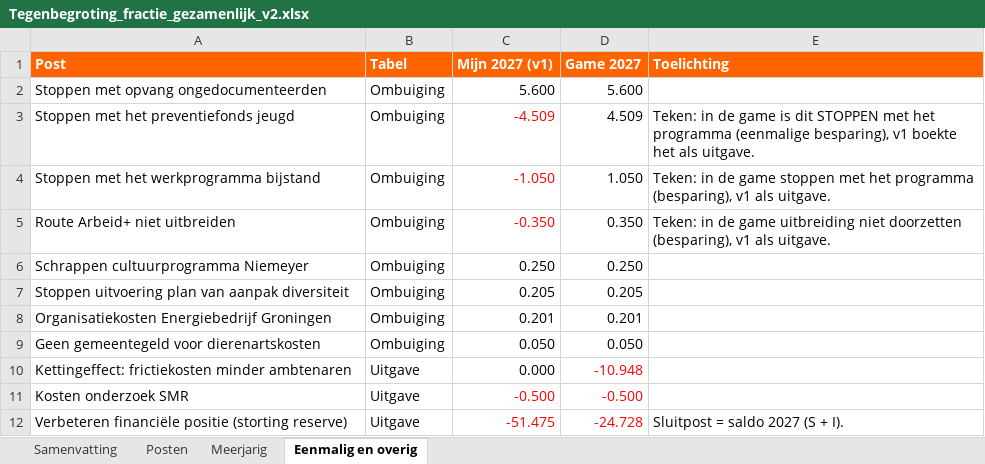
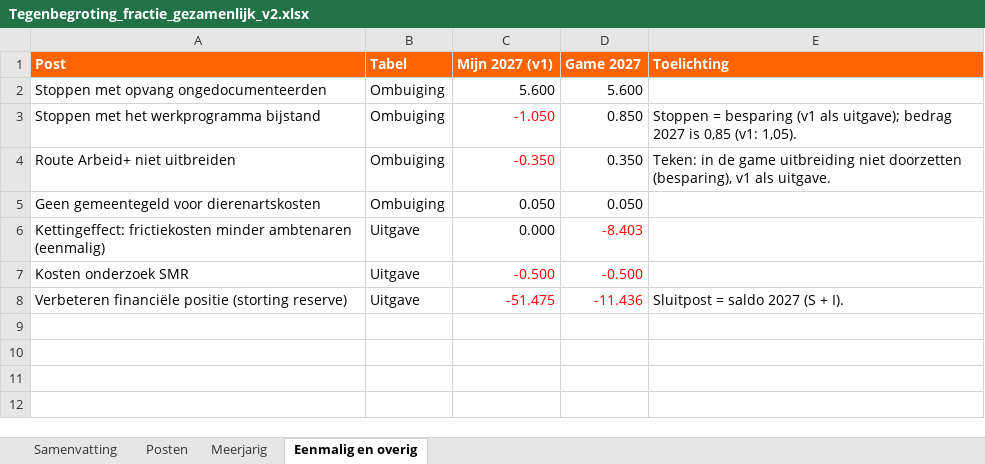
Before and after one commit to RikHeiner/begrotingsgame, an Excel workbook: tegenbegroting/Tegenbegroting_fractie_gezamenlijk_v2.xlsx, sheet Eenmalig en overig, drawn as a sheet; values as stored, in another font and other column widths than the file's, no borders; removed rows and columns are numbered as before the commit, all else as after; the diff names each change by its address in the sheet, - before the commit and + after, or states it on an @@ line.

```diff
--- a/tegenbegroting/Tegenbegroting_fractie_gezamenlijk_v2.xlsx (sheet Eenmalig en overig)
+++ b/tegenbegroting/Tegenbegroting_fractie_gezamenlijk_v2.xlsx (sheet Eenmalig en overig)
-row 3: Stoppen met het preventiefonds jeugd | Ombuiging | -4.509 | 4.509 | Teken: in de game is dit STOPPEN met het programma (eenmalige besparing), v1 boekte het als uitgave.
-D3 (Game 2027): 1.050
+D3 (Game 2027): 0.850
-E3 (Toelichting): Teken: in de game stoppen met het programma (besparing), v1 als uitgave.
+E3 (Toelichting): Stoppen = besparing (v1 als uitgave); bedrag 2027 is 0,85 (v1: 1,05).
-row 6: Schrappen cultuurprogramma Niemeyer | Ombuiging | 0.250 | 0.250
-row 7: Stoppen uitvoering plan van aanpak diversiteit | Ombuiging | 0.205 | 0.205
-row 8: Organisatiekosten Energiebedrijf Groningen | Ombuiging | 0.201 | 0.201
-A6 (Post): …minder ambtenaren
+A6 (Post): …minder ambtenaren (eenmalig)
-D6 (Game 2027): -10.948
+D6 (Game 2027): -8.403
-D8 (Game 2027): -24.728
+D8 (Game 2027): -11.436
```
Also changed, not shown: sheet Posten, sheet Samenvatting, sheet Meerjarig, 3 other files.
